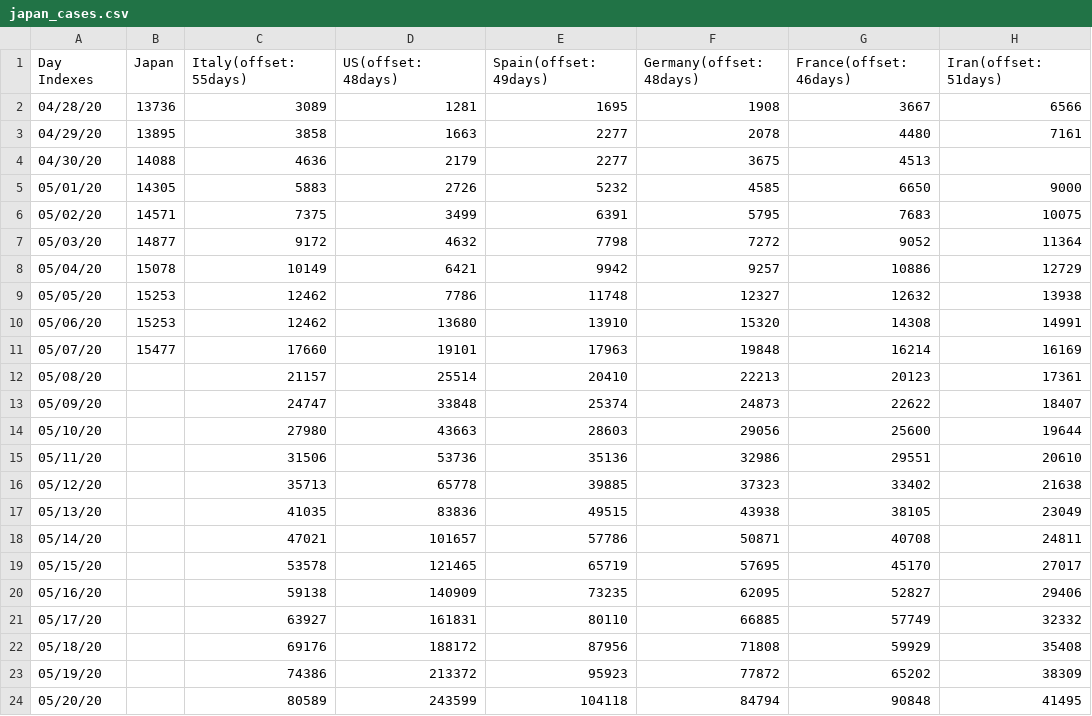
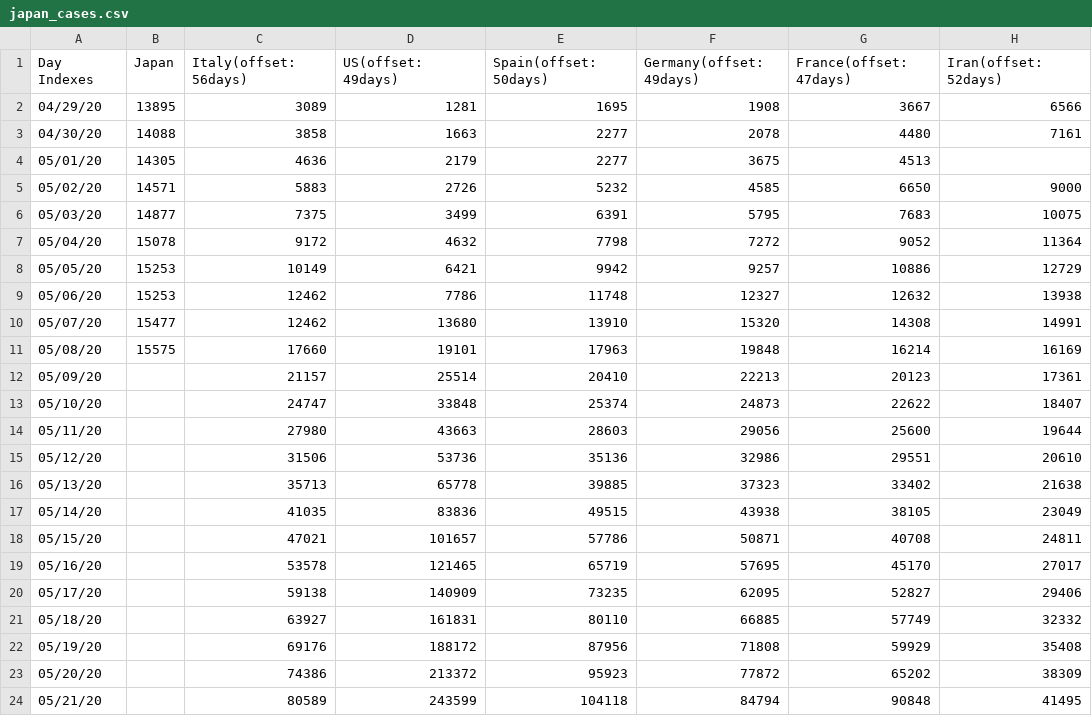
Before and after one commit to kmdsbng/COVID-19, a CSV file: converted_data/japan_cases.csv, drawn as a sheet; only a part is shown; the diff covers the shown part only.

Commit message:
update data

```diff
--- a/converted_data/japan_cases.csv
+++ b/converted_data/japan_cases.csv
@@ -1,24 +1,24 @@
-Day Indexes,Japan,Italy(offset:55days),US(offset:48days),Spain(offset:49days),Germany(offset:48days),France(offset:46days),Iran(offset:51days)
-04/28/20,13736,3089,1281,1695,1908,3667,6566
-04/29/20,13895,3858,1663,2277,2078,4480,7161
-04/30/20,14088,4636,2179,2277,3675,4513,
-05/01/20,14305,5883,2726,5232,4585,6650,9000
-05/02/20,14571,7375,3499,6391,5795,7683,10075
-05/03/20,14877,9172,4632,7798,7272,9052,11364
-05/04/20,15078,10149,6421,9942,9257,10886,12729
-05/05/20,15253,12462,7786,11748,12327,12632,13938
-05/06/20,15253,12462,13680,13910,15320,14308,14991
-05/07/20,15477,17660,19101,17963,19848,16214,16169
-05/08/20,,21157,25514,20410,22213,20123,17361
-05/09/20,,24747,33848,25374,24873,22622,18407
-05/10/20,,27980,43663,28603,29056,25600,19644
-05/11/20,,31506,53736,35136,32986,29551,20610
-05/12/20,,35713,65778,39885,37323,33402,21638
-05/13/20,,41035,83836,49515,43938,38105,23049
-05/14/20,,47021,101657,57786,50871,40708,24811
-05/15/20,,53578,121465,65719,57695,45170,27017
-05/16/20,,59138,140909,73235,62095,52827,29406
-05/17/20,,63927,161831,80110,66885,57749,32332
-05/18/20,,69176,188172,87956,71808,59929,35408
-05/19/20,,74386,213372,95923,77872,65202,38309
-05/20/20,,80589,243599,104118,84794,90848,41495
+Day Indexes,Japan,Italy(offset:56days),US(offset:49days),Spain(offset:50days),Germany(offset:49days),France(offset:47days),Iran(offset:52days)
+04/29/20,13895,3089,1281,1695,1908,3667,6566
+04/30/20,14088,3858,1663,2277,2078,4480,7161
+05/01/20,14305,4636,2179,2277,3675,4513,
+05/02/20,14571,5883,2726,5232,4585,6650,9000
+05/03/20,14877,7375,3499,6391,5795,7683,10075
+05/04/20,15078,9172,4632,7798,7272,9052,11364
+05/05/20,15253,10149,6421,9942,9257,10886,12729
+05/06/20,15253,12462,7786,11748,12327,12632,13938
+05/07/20,15477,12462,13680,13910,15320,14308,14991
+05/08/20,15575,17660,19101,17963,19848,16214,16169
+05/09/20,,21157,25514,20410,22213,20123,17361
+05/10/20,,24747,33848,25374,24873,22622,18407
+05/11/20,,27980,43663,28603,29056,25600,19644
+05/12/20,,31506,53736,35136,32986,29551,20610
+05/13/20,,35713,65778,39885,37323,33402,21638
+05/14/20,,41035,83836,49515,43938,38105,23049
+05/15/20,,47021,101657,57786,50871,40708,24811
+05/16/20,,53578,121465,65719,57695,45170,27017
+05/17/20,,59138,140909,73235,62095,52827,29406
+05/18/20,,63927,161831,80110,66885,57749,32332
+05/19/20,,69176,188172,87956,71808,59929,35408
+05/20/20,,74386,213372,95923,77872,65202,38309
+05/21/20,,80589,243599,104118,84794,90848,41495
```
Also changed, not shown: 8 edited cells elsewhere in this file.
